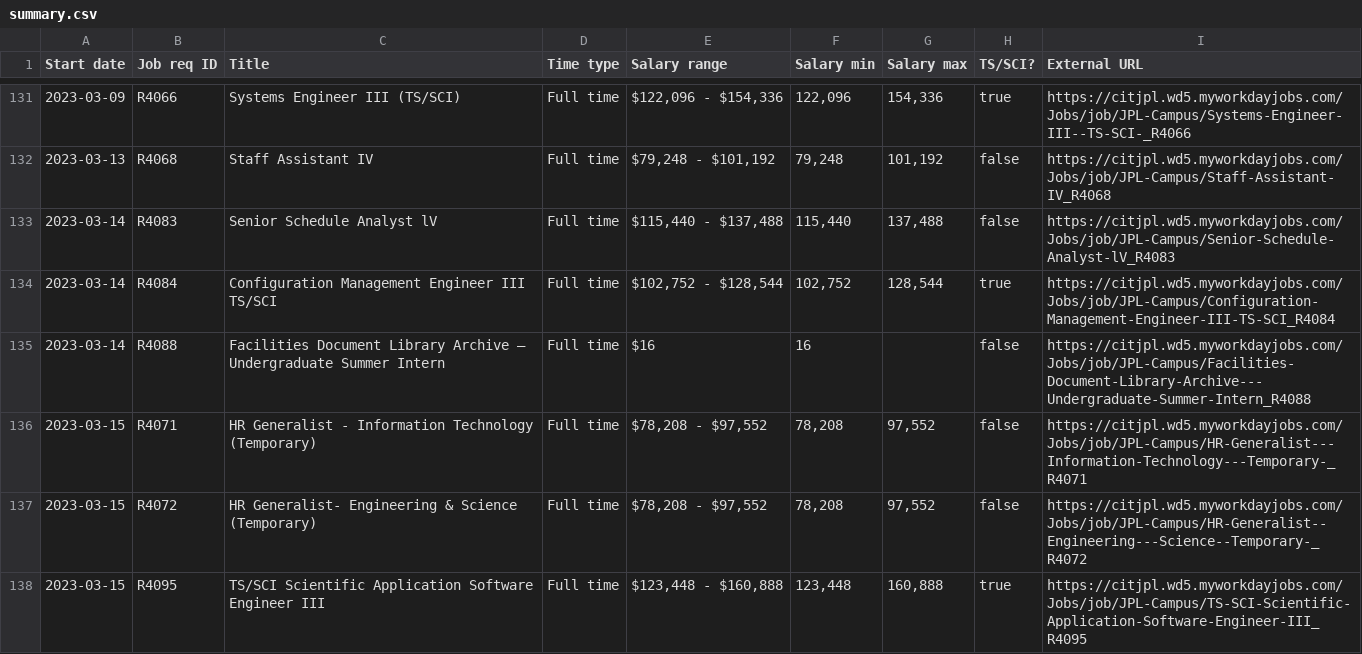
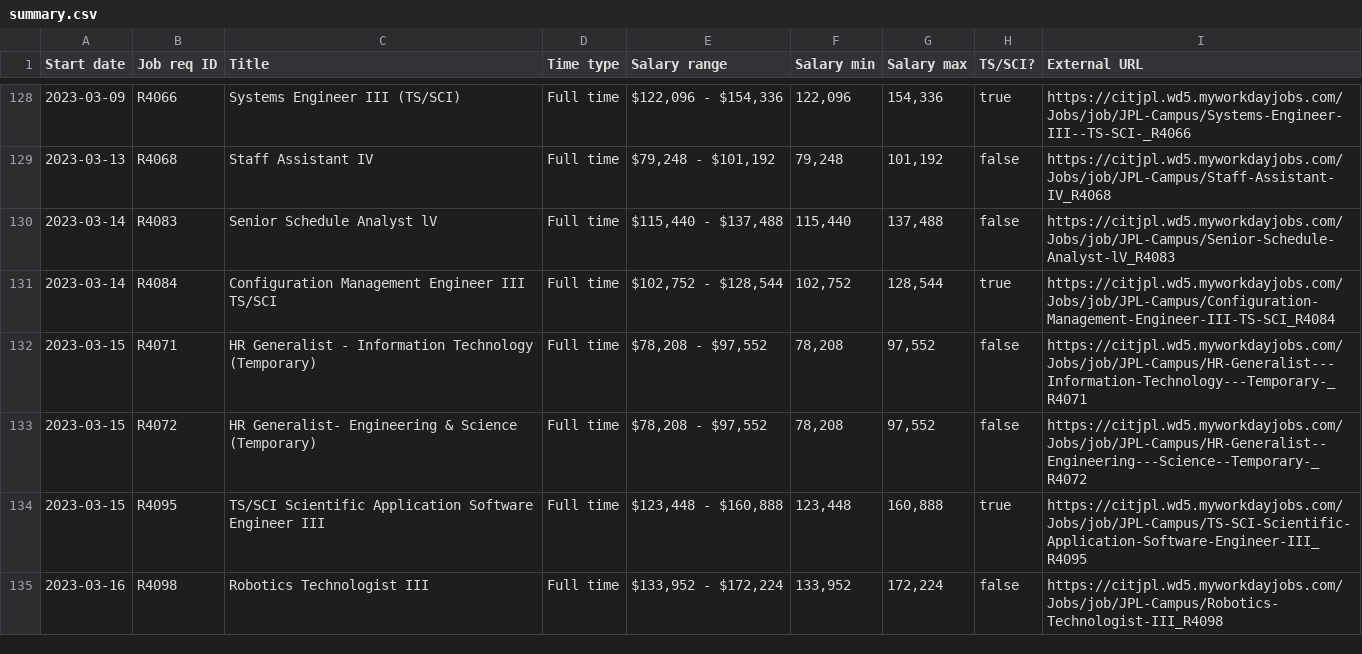
Before and after one commit to thzinc/jpl-jobs, a CSV file: data/summary.csv, drawn as a sheet; only a part is shown, gaps mark what is left out; the shorter side is filled out with more unchanged rows; removed rows and columns are numbered as before the commit, all else as after; the diff covers the shown part only; the diff names each change by its address in the sheet, - before the commit and + after, or states it on an @@ line.

```diff
--- a/data/summary.csv
+++ b/data/summary.csv
-row 135: 2023-03-14 | R4088 | Facilities Document Library Archive – Undergraduate Summer Intern | Full time | $16 | 16 |  | false | https://citjpl.wd5.myworkdayjobs.com/Jobs/job/JPL-Campus/Facilities-Document-Library-Archive---Undergraduate-Summer-Intern_R4088
```
Also changed, not shown: 2 added rows and 7 removed rows elsewhere in this file.
